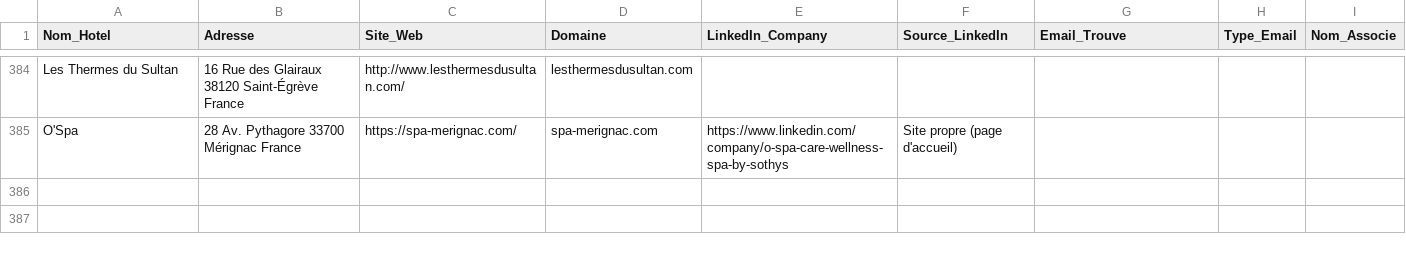
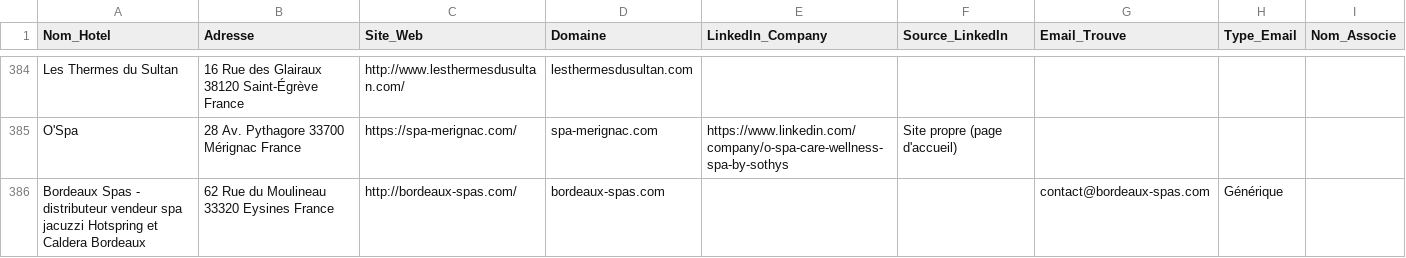
Before and after one commit to tsimokaza01-source/URL-1, a CSV file: hotels_enrichis.csv, drawn as a sheet; only a part is shown, gaps mark what is left out; the diff names each change by its address in the sheet, - before the commit and + after, or states it on an @@ line.

```diff
--- a/hotels_enrichis.csv
+++ b/hotels_enrichis.csv
+row 386: Bordeaux Spas - distributeur vendeur spa jacuzzi Hotspring et Caldera Bordeaux | 62 Rue du Moulineau 33320 Eysines France | http://bordeaux-spas.com/ | bordeaux-spas.com |  |  | contact@bordeaux-spas.com | Générique
```
Also changed, not shown: liste_hotels.csv.
